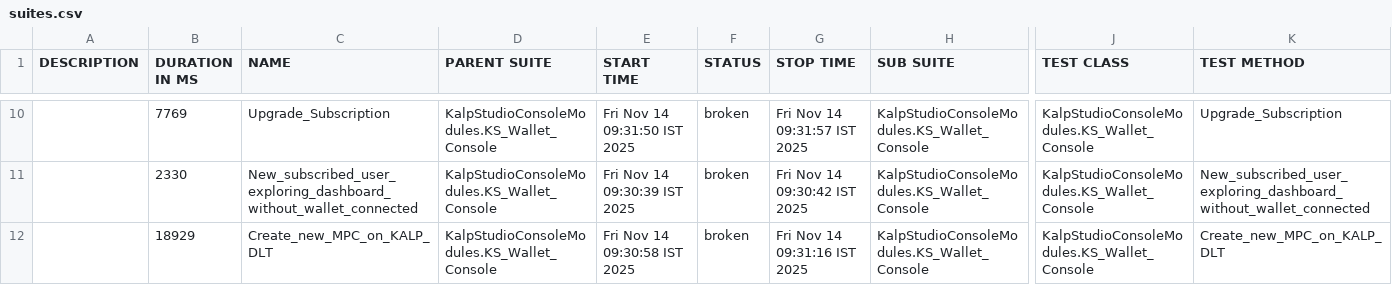
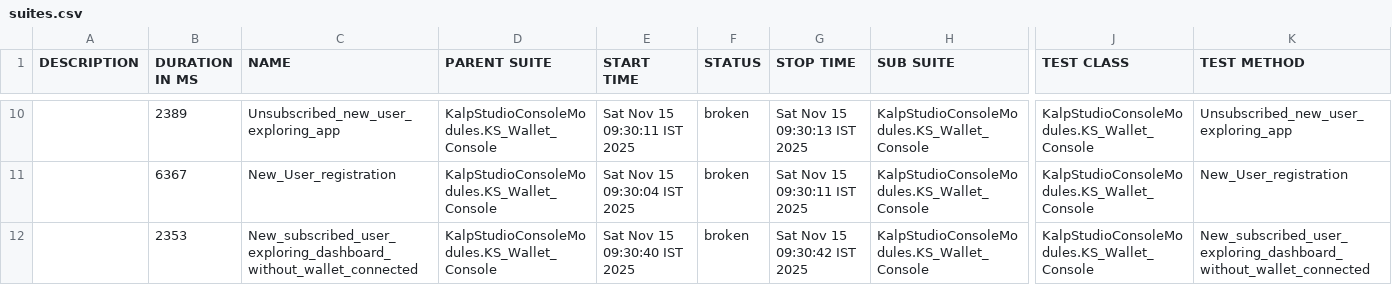
Before and after one commit to shahabp2e/Kalp-automation-allure-report, a CSV file: data/suites.csv, drawn as a sheet; only a part is shown, gaps mark what is left out; removed rows and columns are numbered as before the commit, all else as after; rows hold the shown columns only; the diff covers the shown part only; the diff names each change by its address in the sheet, - before the commit and + after, or states it on an @@ line.

```diff
--- a/data/suites.csv
+++ b/data/suites.csv
-B10 (DURATION IN MS): 7769
+B10 (DURATION IN MS): 2389
-C10 (NAME): Upgrade_Subscription
+C10 (NAME): Unsubscribed_new_user_exploring_app
-E10 (START TIME): Fri Nov 14 09:31:50 IST 2025
+E10 (START TIME): Sat Nov 15 09:30:11 IST 2025
-G10 (STOP TIME): Fri Nov 14 09:31:57 IST 2025
+G10 (STOP TIME): Sat Nov 15 09:30:13 IST 2025
-K10 (TEST METHOD): Upgrade_Subscription
+K10 (TEST METHOD): Unsubscribed_new_user_exploring_app
+row 11:  | 6367 | New_User_registration | KalpStudioConsoleModules.KS_Wallet_Console | Sat Nov 15 09:30:04 IST 2025 | broken | Sat Nov 15 09:30:11 IST 2025 | KalpStudioConsoleModules.KS_Wallet_Console | KalpStudioConsoleModules.KS_Wallet_Console | New_User_registration
-B12 (DURATION IN MS): 2330
+B12 (DURATION IN MS): 2353
-E12 (START TIME): Fri Nov 14 09:30:39 IST 2025
+E12 (START TIME): Sat Nov 15 09:30:40 IST 2025
-G12 (STOP TIME): Fri Nov 14 09:30:42 IST 2025
+G12 (STOP TIME): Sat Nov 15 09:30:42 IST 2025
-row 12:  | 18929 | Create_new_MPC_on_KALP_DLT | KalpStudioConsoleModules.KS_Wallet_Console | Fri Nov 14 09:30:58 IST 2025 | broken | Fri Nov 14 09:31:16 IST 2025 | KalpStudioConsoleModules.KS_Wallet_Console | KalpStudioConsoleModules.KS_Wallet_Console | Create_new_MPC_on_KALP_DLT
```
Also changed, not shown: 2 added rows, 2 removed rows and 27 edited cells elsewhere in this file, 37 other files.
